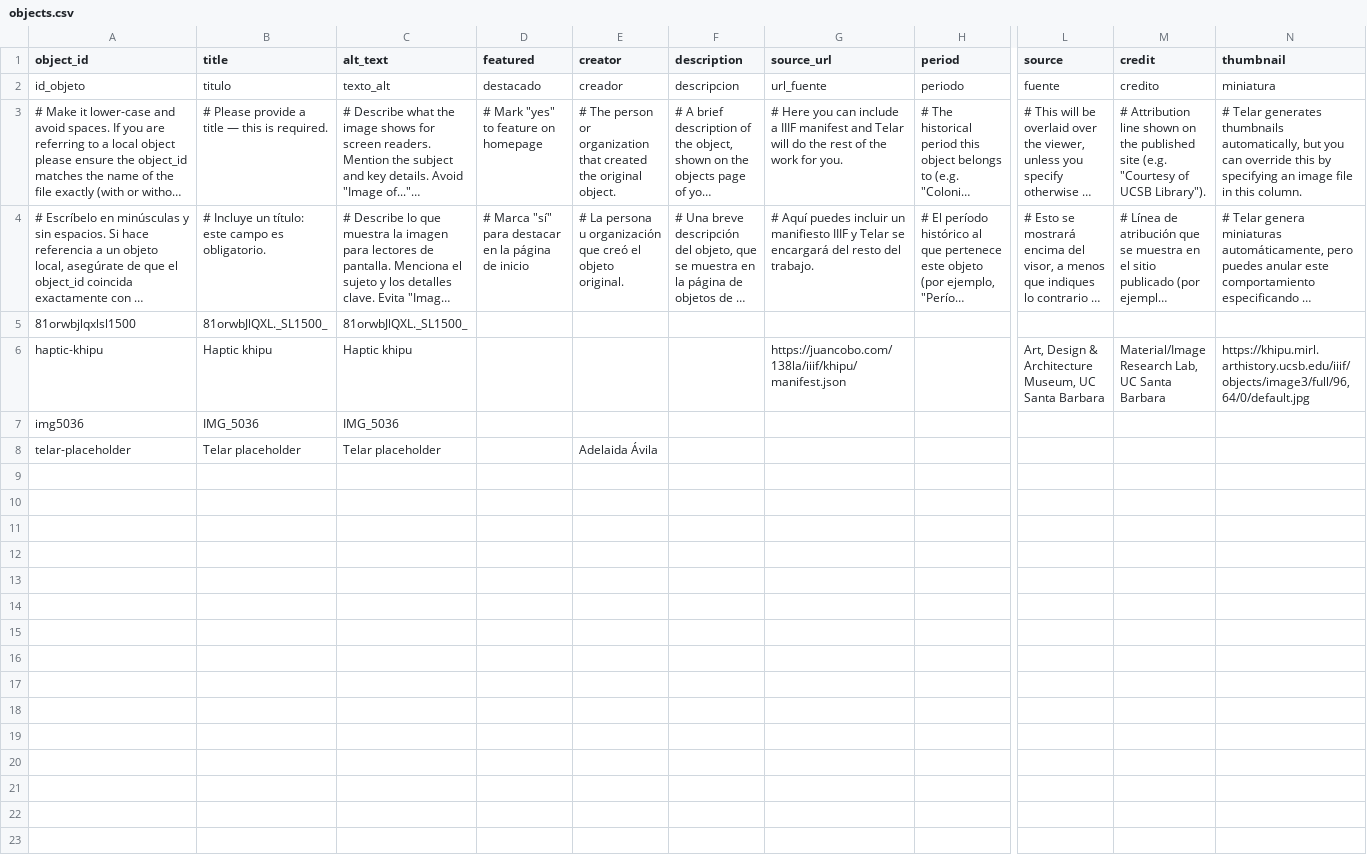
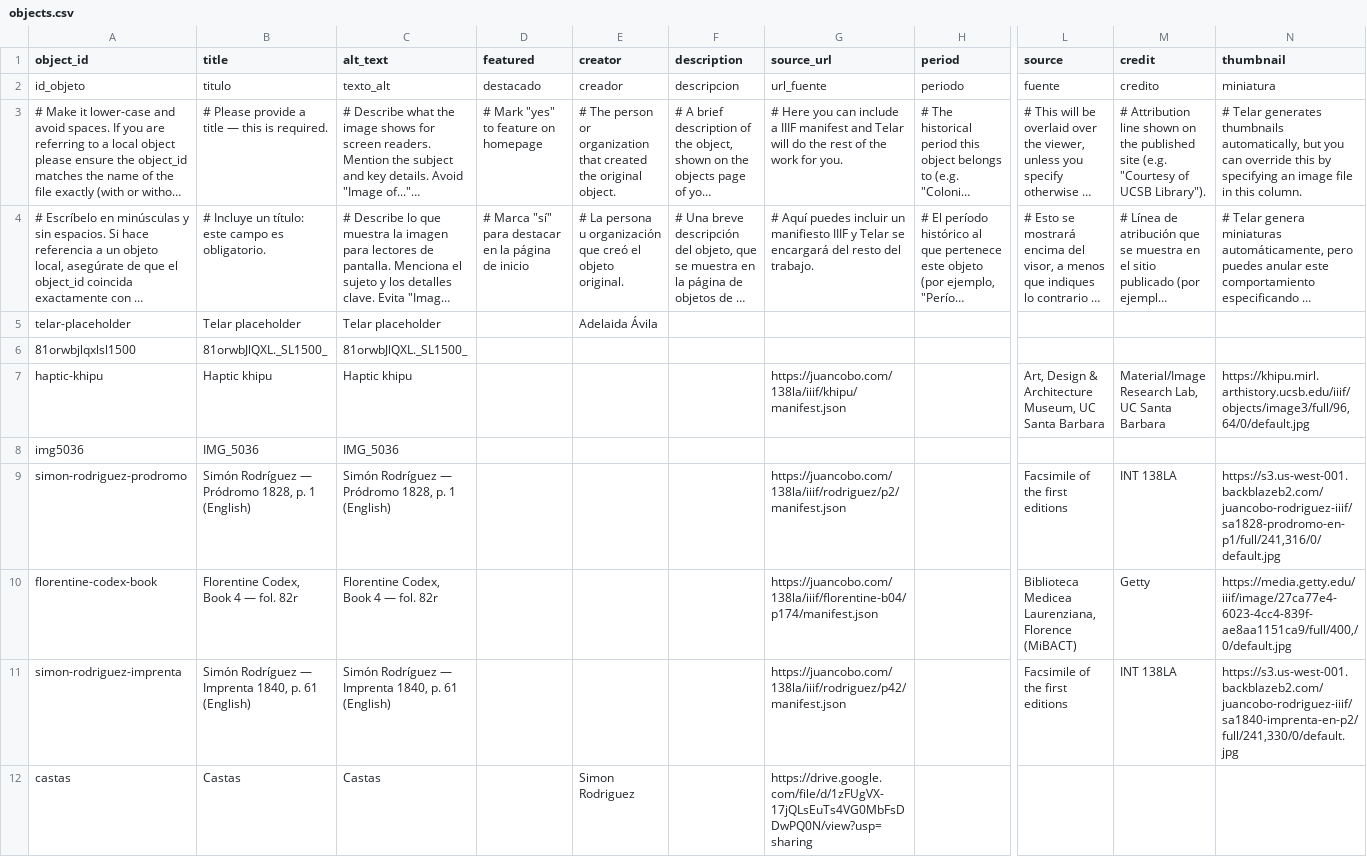
Before and after one commit to adilene22aguilar-lgtm/telarfinalproject, a CSV file: telar-content/spreadsheets/objects.csv, drawn as a sheet; only a part is shown, gaps mark what is left out; long unchanged cells end in …; rows hold the shown columns only; the diff names each change by its address in the sheet, - before the commit and + after, or states it on an @@ line.

Commit message:
Add 1 story, add 8 objects, add 2 pages
Added:
  Story: The Preservation of Writing and Power
  Object: Telar placeholder
  Object: 81orwbJlQXL._SL1500_
  Object: Haptic khipu
  Object: IMG_5036
  Object: Simón Rodríguez — Pródromo 1828, p. 1 (English)
  Object: Florentine Codex, Book 4 — fol. 82r
  Object: Simón Rodríguez — Imprenta 1840, p. 61 (English)
  Object: Castas
  Page: About
  Page: Acerca de Telar
  Glossary term: Telar

Published via Telar Compositor

```diff
--- a/telar-content/spreadsheets/objects.csv
+++ b/telar-content/spreadsheets/objects.csv
@@ row 8 moved to row 5: telar-placeholder @@
+row 9: simon-rodriguez-prodromo | Simón Rodríguez — Pródromo 1828, p. 1 (English) | Simón Rodríguez — Pródromo 1828, p. 1 (English) |  |  |  | https://juancobo.com/138la/iiif/rodriguez/p2/manifest.json |  | Facsimile of the first editions | INT 138LA | https://s3.us-west-001.backblazeb2.com/juancobo-rodriguez-iiif/sa1828-prodromo-en-p1/full/241,316/0/default.jpg
+row 10: florentine-codex-book | Florentine Codex, Book 4 — fol. 82r | Florentine Codex, Book 4 — fol. 82r |  |  |  | https://juancobo.com/138la/iiif/florentine-b04/p174/manifest.json |  | Biblioteca Medicea Laurenziana, Florence (MiBACT) | Getty | https://media.getty.edu/iiif/image/27ca77e4-6023-4cc4-839f-ae8aa1151ca9/full/400,/0/default.jpg
+row 11: simon-rodriguez-imprenta | Simón Rodríguez — Imprenta 1840, p. 61 (English) | Simón Rodríguez — Imprenta 1840, p. 61 (English) |  |  |  | https://juancobo.com/138la/iiif/rodriguez/p42/manifest.json |  | Facsimile of the first editions | INT 138LA | https://s3.us-west-001.backblazeb2.com/juancobo-rodriguez-iiif/sa1840-imprenta-en-p2/full/241,330/0/default.jpg
+row 12: castas | Castas | Castas |  | Simon Rodriguez |  | https://drive.google.com/file/d/1zFUgVX-17jQLsEuTs4VG0MbFsDDwPQ0N/view?usp=sharing
```
Also changed, not shown: telar-content/spreadsheets/glossary.csv, 9 other files.
